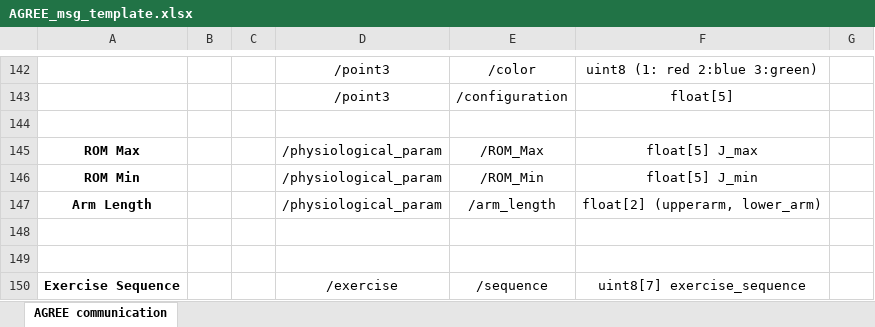
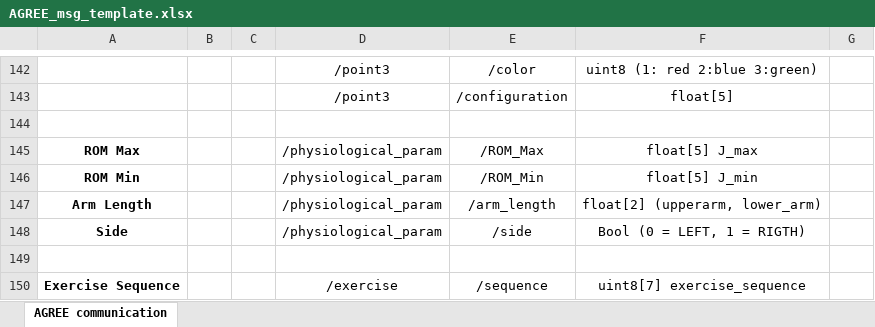
Before and after one commit to stex2005/AGREE-diagrams, an Excel workbook: AGREE_msg_template.xlsx, sheet AGREE communication, drawn as a sheet; only a part is shown, gaps mark what is left out; values as stored, in another font and other column widths than the file's, no borders; the diff names each change by its address in the sheet, - before the commit and + after, or states it on an @@ line.

Commit message:
update

```diff
--- a/AGREE_msg_template.xlsx (sheet AGREE communication)
+++ b/AGREE_msg_template.xlsx (sheet AGREE communication)
-row 148: (empty)
+row 148: Side |  |  | /physiological_param | /side | Bool (0 = LEFT, 1 = RIGTH)
```
